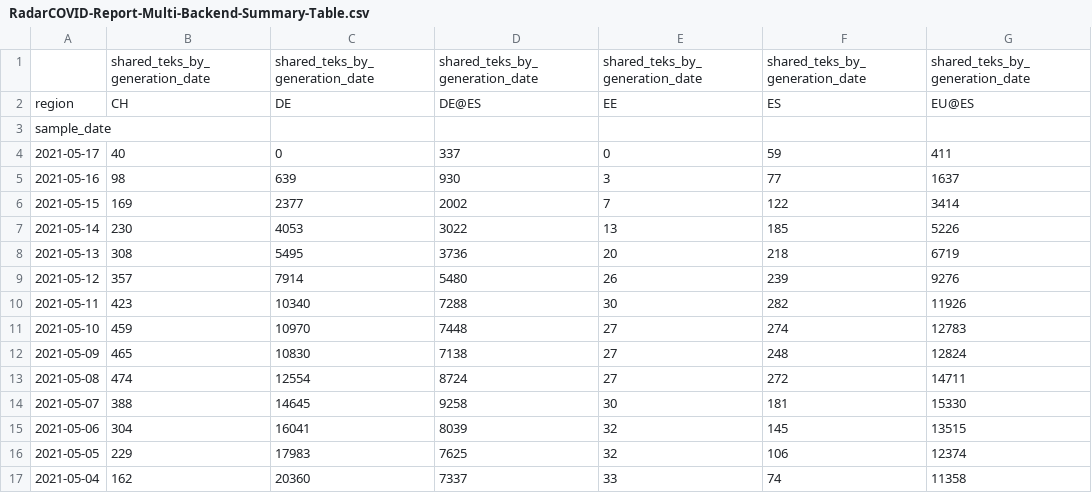
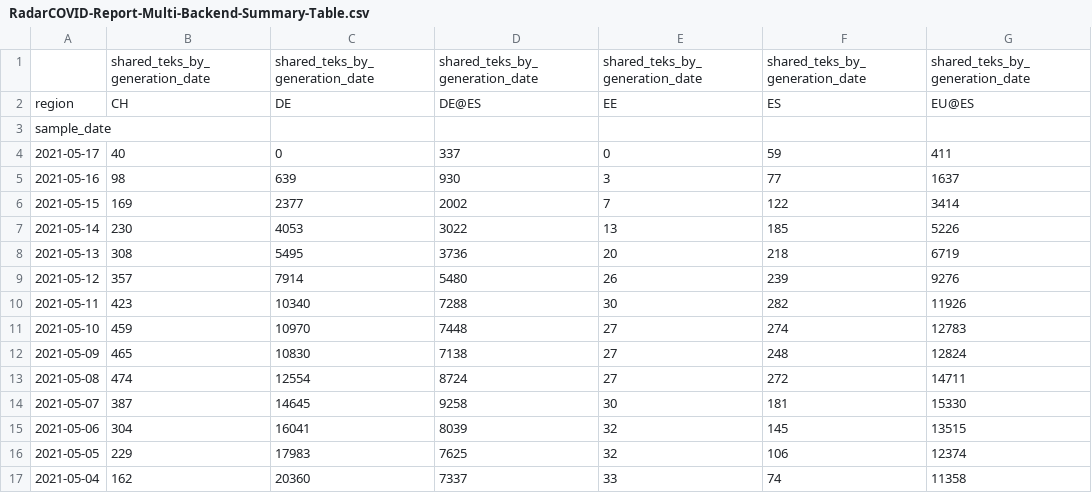
Before and after one commit to pvieito/Radar-STATS, a CSV file: Data/Resources/Current/RadarCOVID-Report-Multi-Backend-Summary-Table.csv, drawn as a sheet; only a part is shown; the diff names each change by its address in the sheet, - before the commit and + after, or states it on an @@ line.

```diff
--- a/Data/Resources/Current/RadarCOVID-Report-Multi-Backend-Summary-Table.csv
+++ b/Data/Resources/Current/RadarCOVID-Report-Multi-Backend-Summary-Table.csv
-B14: 388
+B14: 387
```
Also changed, not shown: Data/Resources/Current/RadarCOVID-Report-Hourly-Summary-Table.csv, Data/Resources/Current/RadarCOVID-Report-Multi-Backend-Cross-Sharing-Summary-Table.csv, 10 other files.
